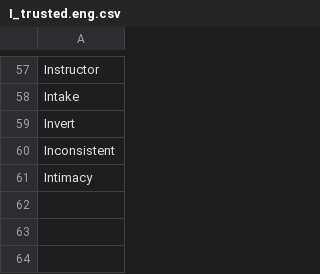
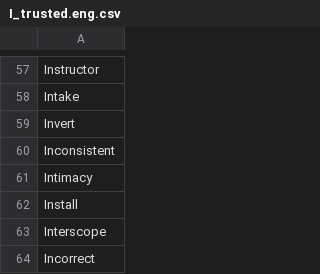
Before and after one commit to adrienbricchi/sub-titles-auto-correct, a CSV file: Corrector/Utils/StringsMaps/LettersMaps/I_trusted.eng.csv, drawn as a sheet; only a part is shown, gaps mark what is left out.

```diff
--- a/Corrector/Utils/StringsMaps/LettersMaps/I_trusted.eng.csv
+++ b/Corrector/Utils/StringsMaps/LettersMaps/I_trusted.eng.csv
@@ -61 +61,4 @@ Inconsistent
 Intimacy
+Install
+Interscope
+Incorrect
```
Also changed, not shown: Corrector/Utils/StringsMaps/LettersMaps/I_trusted.csv, Corrector/Utils/StringsMaps/LettersMaps/I_trusted.fr.csv, 3 other files.
